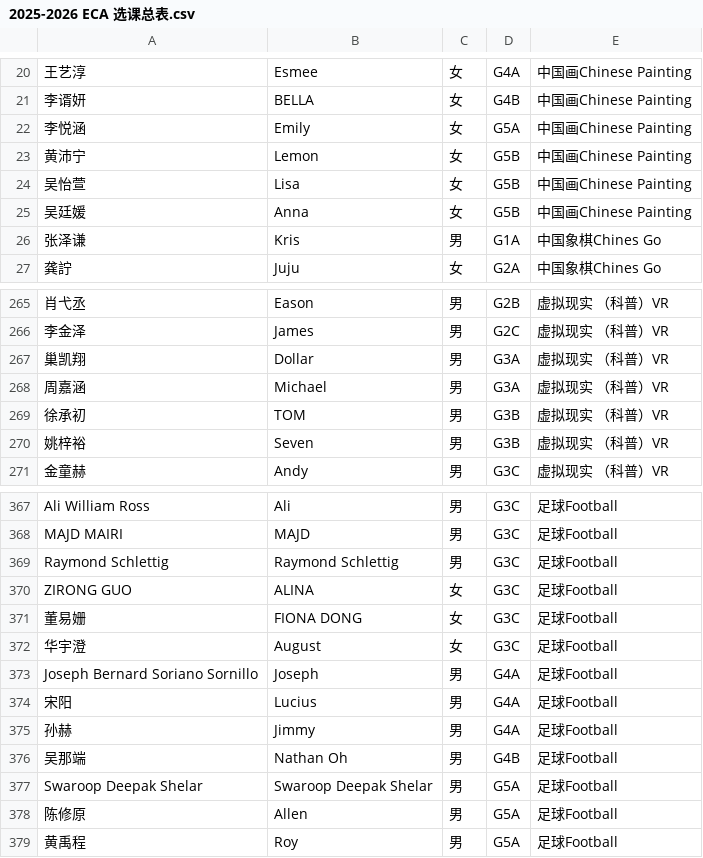
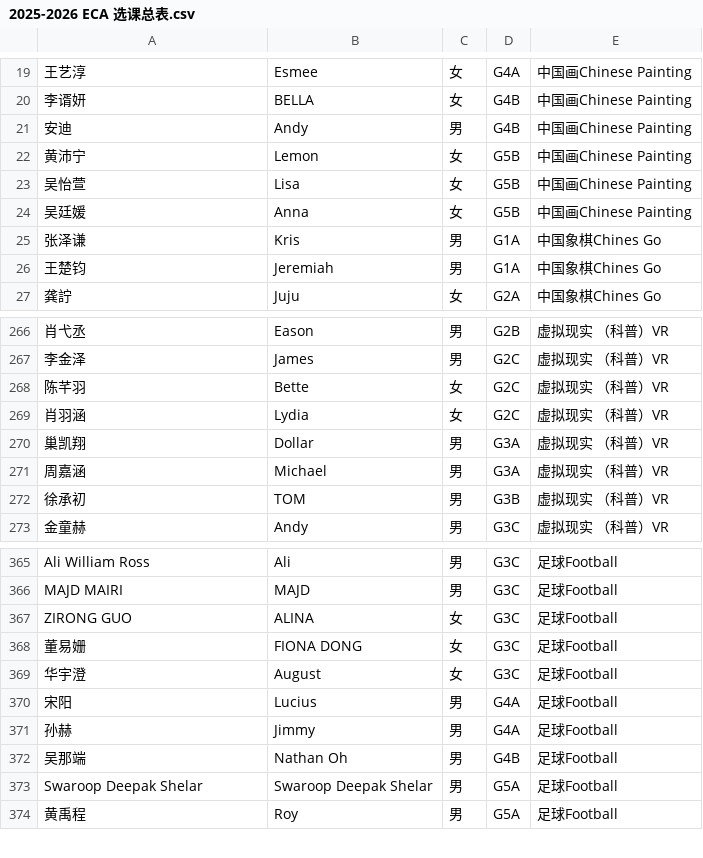
Before and after one commit to shirleyshen157-bit/My-ECA-System, a CSV file: 2025-2026 ECA 选课总表.csv, drawn as a sheet; only a part is shown, gaps mark what is left out; removed rows and columns are numbered as before the commit, all else as after; the diff covers the shown part only; the diff names each change by its address in the sheet, - before the commit and + after, or states it on an @@ line.

```diff
--- a/2025-2026 ECA 选课总表.csv
+++ b/2025-2026 ECA 选课总表.csv
-row 22: 李悦涵 | Emily | 女 | G5A | 中国画Chinese Painting
+row 21: 安迪 | Andy | 男 | G4B | 中国画Chinese Painting
+row 26: 王楚钧 | Jeremiah | 男 | G1A | 中国象棋Chines Go
+row 268: 陈芊羽 | Bette | 女 | G2C | 虚拟现实 （科普）VR
+row 269: 肖羽涵 | Lydia | 女 | G2C | 虚拟现实 （科普）VR
-row 270: 姚梓裕 | Seven | 男 | G3B | 虚拟现实 （科普）VR
-row 369: Raymond Schlettig | Raymond Schlettig | 男 | G3C | 足球Football
-row 373: Joseph Bernard Soriano Sornillo | Joseph | 男 | G4A | 足球Football
-row 378: 陈修原 | Allen | 男 | G5A | 足球Football
```
Also changed, not shown: 10 added rows and 14 removed rows elsewhere in this file.
